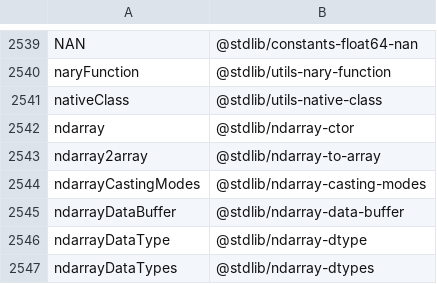
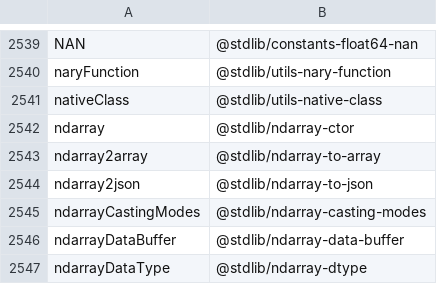
Before and after one commit to stdlib-js/namespace-alias2standalone, a CSV file: data/data.csv, drawn as a sheet; only a part is shown, gaps mark what is left out; the shorter side is filled out with more unchanged rows; the diff names each change by its address in the sheet, - before the commit and + after, or states it on an @@ line.

```diff
--- a/data/data.csv
+++ b/data/data.csv
+row 2544: ndarray2json | @stdlib/ndarray-to-json
```
Also changed, not shown: 5 other files.
